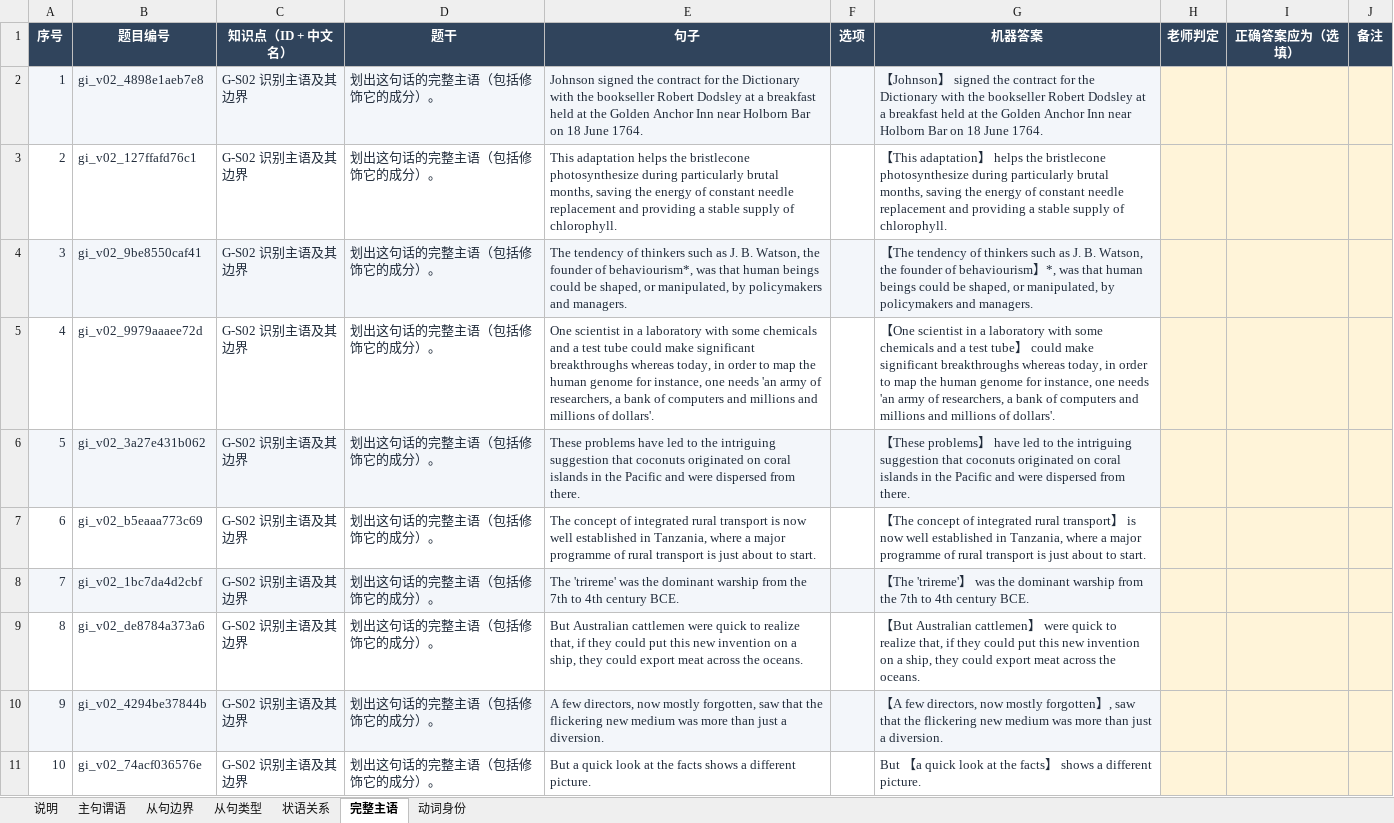
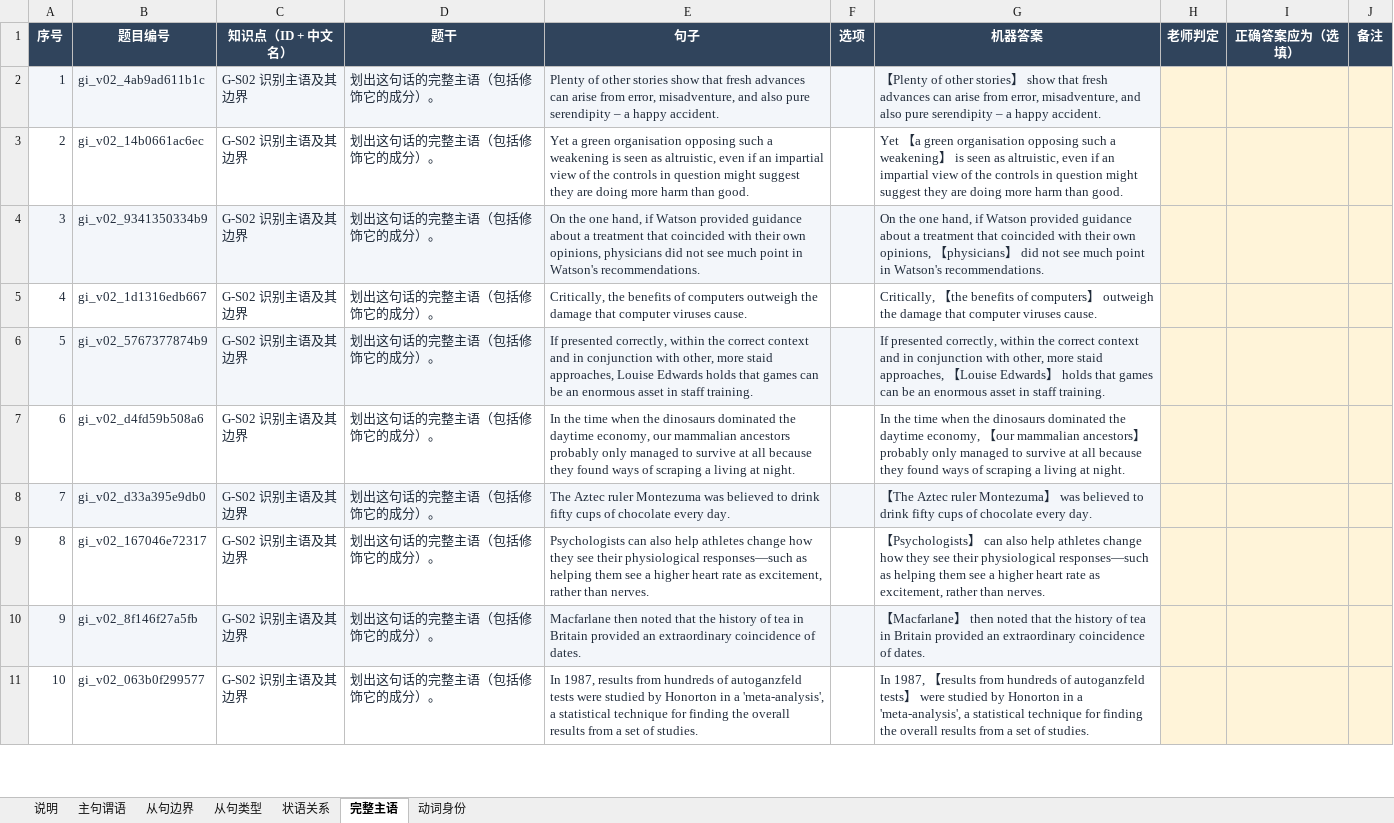
Before and after one commit to KB77GG/studytracker, an Excel workbook: data/grammar_items/review_batch_v0_2.xlsx, sheet 完整主语, drawn as a sheet; only a part is shown; values as stored, in another font and other column widths than the file's, no borders; the diff covers the shown part only; the diff names each change by its address in the sheet, - before the commit and + after, or states it on an @@ line.

```diff
--- a/data/grammar_items/review_batch_v0_2.xlsx (sheet 完整主语)
+++ b/data/grammar_items/review_batch_v0_2.xlsx (sheet 完整主语)
-B2 (题目编号): gi_v02_4898e1aeb7e8
+B2 (题目编号): gi_v02_4ab9ad611b1c
-E2 (句子): Johnson signed the contract for the Dictionary with the bookseller Robert Dodsley at a breakfast held at the Golden Anchor Inn near Holborn Bar on 18 June 1764.
+E2 (句子): Plenty of other stories show that fresh advances can arise from error, misadventure, and also pure serendipity – a happy accident.
-G2 (机器答案): 【Johnson】 signed the contract for the Dictionary with the bookseller Robert Dodsley at a breakfast held at the Golden Anchor Inn near Holborn Bar on 18 June 1764.
+G2 (机器答案): 【Plenty of other stories】 show that fresh advances can arise from error, misadventure, and also pure serendipity – a happy accident.
-B3 (题目编号): gi_v02_127ffafd76c1
+B3 (题目编号): gi_v02_14b0661ac6ec
-E3 (句子): This adaptation helps the bristlecone photosynthesize during particularly brutal months, saving the energy of constant needle replacement and providing a stable supply of chlorophyll.
+E3 (句子): Yet a green organisation opposing such a weakening is seen as altruistic, even if an impartial view of the controls in question might suggest they are doing more harm than good.
-G3 (机器答案): 【This adaptation】 helps the bristlecone photosynthesize during particularly brutal months, saving the energy of constant needle replacement and providing a stable supply of chlorophyll.
+G3 (机器答案): Yet 【a green organisation opposing such a weakening】 is seen as altruistic, even if an impartial view of the controls in question might suggest they are doing more harm than good.
-B4 (题目编号): gi_v02_9be8550caf41
+B4 (题目编号): gi_v02_9341350334b9
-E4 (句子): The tendency of thinkers such as J. B. Watson, the founder of behaviourism*, was that human beings could be shaped, or manipulated, by policymakers and managers.
+E4 (句子): On the one hand, if Watson provided guidance about a treatment that coincided with their own opinions, physicians did not see much point in Watson's recommendations.
-G4 (机器答案): 【The tendency of thinkers such as J. B. Watson, the founder of behaviourism】*, was that human beings could be shaped, or manipulated, by policymakers and managers.
+G4 (机器答案): On the one hand, if Watson provided guidance about a treatment that coincided with their own opinions, 【physicians】 did not see much point in Watson's recommendations.
-B5 (题目编号): gi_v02_9979aaaee72d
+B5 (题目编号): gi_v02_1d1316edb667
-E5 (句子): One scientist in a laboratory with some chemicals and a test tube could make significant breakthroughs whereas today, in order to map the human genome for instance, one needs 'an army of researchers, a bank of computers and millions and millions of dollars'.
+E5 (句子): Critically, the benefits of computers outweigh the damage that computer viruses cause.
-G5 (机器答案): 【One scientist in a laboratory with some chemicals and a test tube】 could make significant breakthroughs whereas today, in order to map the human genome for instance, one needs 'an army of researchers, a bank of computers and millions and millions of dollars'.
+G5 (机器答案): Critically, 【the benefits of computers】 outweigh the damage that computer viruses cause.
-B6 (题目编号): gi_v02_3a27e431b062
+B6 (题目编号): gi_v02_5767377874b9
-E6 (句子): These problems have led to the intriguing suggestion that coconuts originated on coral islands in the Pacific and were dispersed from there.
+E6 (句子): If presented correctly, within the correct context and in conjunction with other, more staid approaches, Louise Edwards holds that games can be an enormous asset in staff training.
-G6 (机器答案): 【These problems】 have led to the intriguing suggestion that coconuts originated on coral islands in the Pacific and were dispersed from there.
+G6 (机器答案): If presented correctly, within the correct context and in conjunction with other, more staid approaches, 【Louise Edwards】 holds that games can be an enormous asset in staff training.
-B7 (题目编号): gi_v02_b5eaaa773c69
+B7 (题目编号): gi_v02_d4fd59b508a6
-E7 (句子): The concept of integrated rural transport is now well established in Tanzania, where a major programme of rural transport is just about to start.
+E7 (句子): In the time when the dinosaurs dominated the daytime economy, our mammalian ancestors probably only managed to survive at all because they found ways of scraping a living at night.
-G7 (机器答案): 【The concept of integrated rural transport】 is now well established in Tanzania, where a major programme of rural transport is just about to start.
+G7 (机器答案): In the time when the dinosaurs dominated the daytime economy, 【our mammalian ancestors】 probably only managed to survive at all because they found ways of scraping a living at night.
-B8 (题目编号): gi_v02_1bc7da4d2cbf
+B8 (题目编号): gi_v02_d33a395e9db0
-E8 (句子): The 'trireme' was the dominant warship from the 7th to 4th century BCE.
+E8 (句子): The Aztec ruler Montezuma was believed to drink fifty cups of chocolate every day.
-G8 (机器答案): 【The 'trireme'】 was the dominant warship from the 7th to 4th century BCE.
+G8 (机器答案): 【The Aztec ruler Montezuma】 was believed to drink fifty cups of chocolate every day.
-B9 (题目编号): gi_v02_de8784a373a6
+B9 (题目编号): gi_v02_167046e72317
-E9 (句子): But Australian cattlemen were quick to realize that, if they could put this new invention on a ship, they could export meat across the oceans.
+E9 (句子): Psychologists can also help athletes change how they see their physiological responses—such as helping them see a higher heart rate as excitement, rather than nerves.
-G9 (机器答案): 【But Australian cattlemen】 were quick to realize that, if they could put this new invention on a ship, they could export meat across the oceans.
+G9 (机器答案): 【Psychologists】 can also help athletes change how they see their physiological responses—such as helping them see a higher heart rate as excitement, rather than nerves.
-B10 (题目编号): gi_v02_4294be37844b
+B10 (题目编号): gi_v02_8f146f27a5fb
-E10 (句子): A few directors, now mostly forgotten, saw that the flickering new medium was more than just a diversion.
+E10 (句子): Macfarlane then noted that the history of tea in Britain provided an extraordinary coincidence of dates.
-G10 (机器答案): 【A few directors, now mostly forgotten】, saw that the flickering new medium was more than just a diversion.
+G10 (机器答案): 【Macfarlane】 then noted that the history of tea in Britain provided an extraordinary coincidence of dates.
-B11 (题目编号): gi_v02_74acf036576e
+B11 (题目编号): gi_v02_063b0f299577
-E11 (句子): But a quick look at the facts shows a different picture.
+E11 (句子): In 1987, results from hundreds of autoganzfeld tests were studied by Honorton in a 'meta-analysis', a statistical technique for finding the overall results from a set of studies.
-G11 (机器答案): But 【a quick look at the facts】 shows a different picture.
+G11 (机器答案): In 1987, 【results from hundreds of autoganzfeld tests】 were studied by Honorton in a 'meta-analysis', a statistical technique for finding the overall results from a set of studies.
```
Also changed, not shown: 150 edited cells elsewhere in this sheet, sheet 从句边界, sheet 主句谓语, sheet 动词身份, sheet 从句类型, sheet 状语关系, 3 other files.
